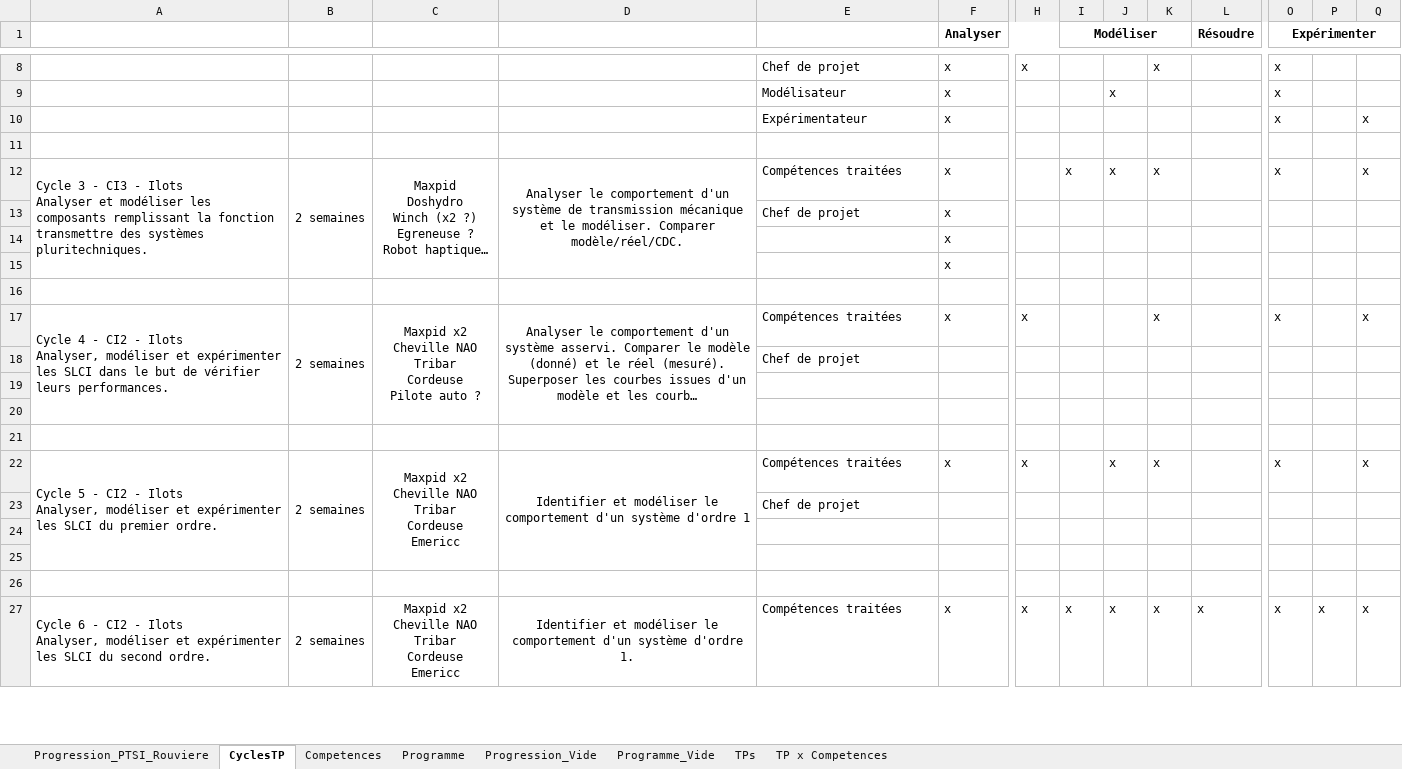
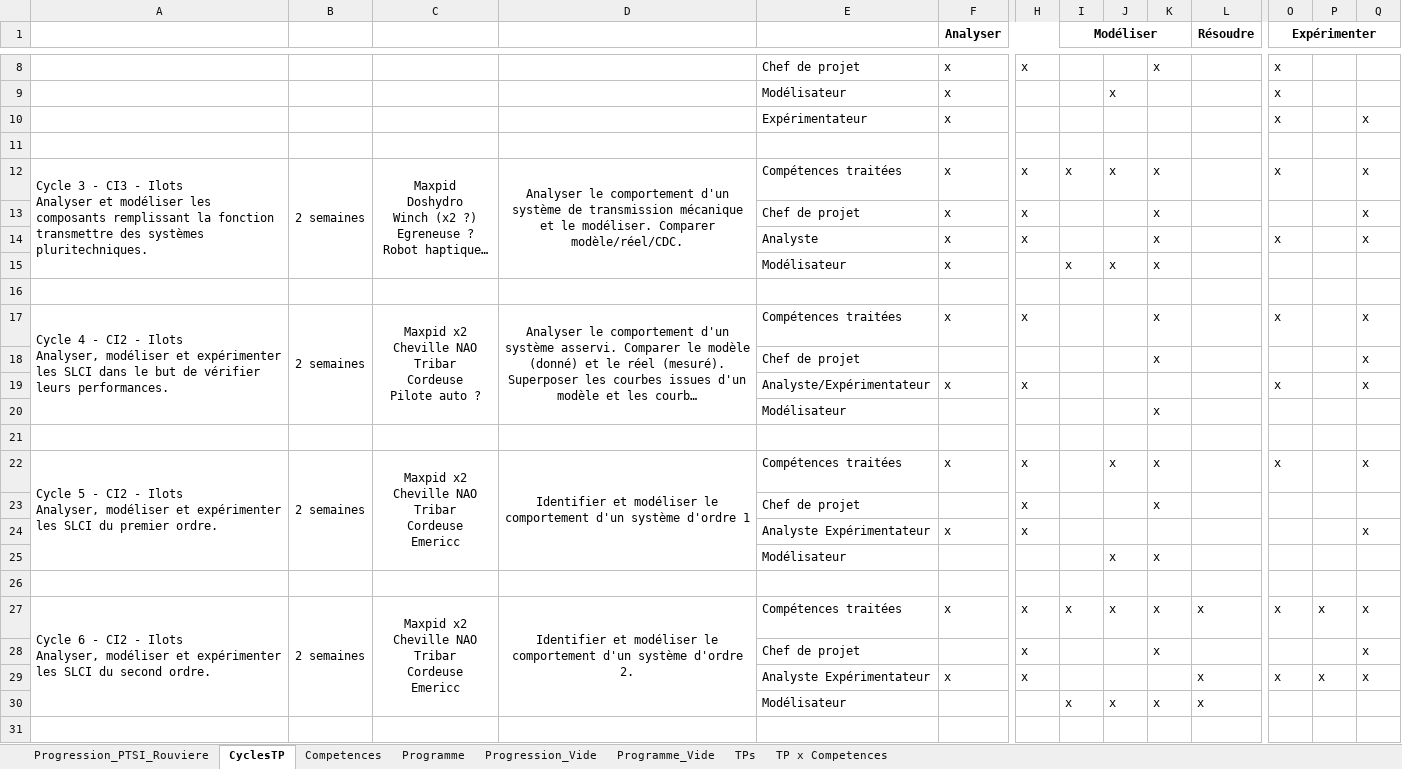
Before and after one commit to xpessoles/PTSI, an Excel workbook: Progression/Progression_PTSI_2014_2015.xlsx, sheet CyclesTP, drawn as a sheet; only a part is shown, gaps mark what is left out; long unchanged cells end in …; values as stored, in another font and other column widths than the file's, no borders; removed rows and columns are numbered as before the commit, all else as after; rows hold the shown columns only; ↵ is a line break in a cell; the diff covers the shown part only; the diff names each change by its address in the sheet, - before the commit and + after, or states it on an @@ line.

Commit message:
Ajout sur le progression en ilots

```diff
--- a/Progression/Progression_PTSI_2014_2015.xlsx (sheet CyclesTP)
+++ b/Progression/Progression_PTSI_2014_2015.xlsx (sheet CyclesTP)
-H12:H13: (empty)
+H12:H13: x
-K13: (empty)
+K13: x
-Q13: (empty)
+Q13: x
-row 14:  |  |  |  |  | x
-row 15:  |  |  |  |  | x
+row 14:  |  |  |  | Analyste | x | x |  |  | x |  | x |  | x
+row 15:  |  |  |  | Modélisateur | x |  | x | x | x
-K18: (empty)
+K18: x
-Q18: (empty)
+Q18: x
-row 19: (empty)
-row 20: (empty)
+row 19:  |  |  |  | Analyste/Expérimentateur | x | x |  |  |  |  | x |  | x
+row 20:  |  |  |  | Modélisateur |  |  |  |  | x
-A22:A25 merged
+A22:A25 merged
-B22:B25 merged
+B22:B25 merged
-C22:C25 merged
+C22:C25 merged
-D22:D25 merged
+D22:D25 merged
+row 23:  |  |  |  | Chef de projet |  | x |  |  | x
+row 24:  |  |  |  | Analyste Expérimentateur | x | x |  |  |  |  |  |  | x
+row 25:  |  |  |  | Modélisateur |  |  |  | x | x
-row 26:  |  |  |  | Chef de projet
+row 26: (empty)
+row 27: Cycle 6 - CI2 - Ilots ↵ Analyser, modéliser et expérimenter les SLCI du second ordre. | 2 semaines | Maxpid x2 ↵ Cheville NAO ↵ Tribar ↵ Cordeuse ↵ Emericc | Identifier et modéliser le comportement d'un système d'ordre 2. | Compétences traitées | x | x | x | x | x | x | x | x | x
+row 28:  |  |  |  | Chef de projet |  | x |  |  | x |  |  |  | x
+row 29:  |  |  |  | Analyste Expérimentateur | x | x |  |  |  | x | x | x | x
+row 30:  |  |  |  | Modélisateur |  |  | x | x | x | x
-row 25: (empty)
-row 26: (empty)
-row 27: Cycle 6 - CI2 - Ilots ↵ Analyser, modéliser et expérimenter les SLCI du second ordre. | 2 semaines | Maxpid x2 ↵ Cheville NAO ↵ Tribar ↵ Cordeuse ↵ Emericc | Identifier et modéliser le comportement d'un système d'ordre 1. | Compétences traitées | x | x | x | x | x | x | x | x | x
```
Also changed, not shown: 4 removed rows, 4 edited cells and merged cells elsewhere in this sheet.
